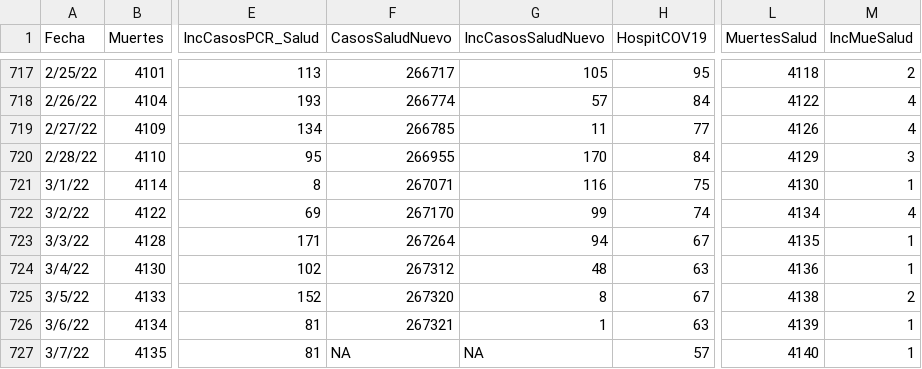
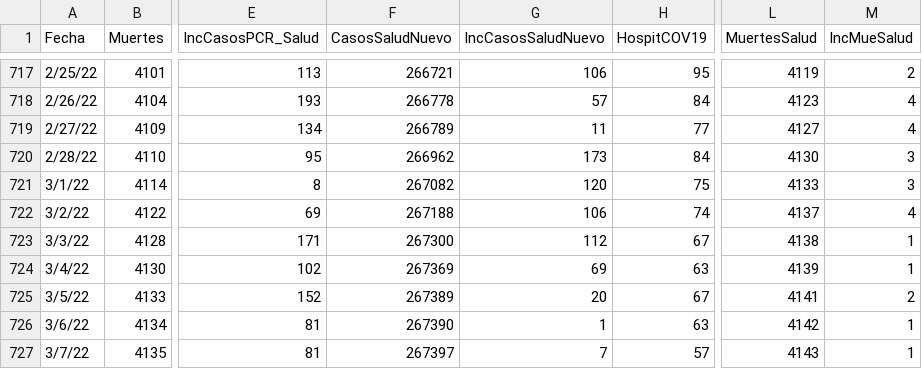
Before and after one commit to rafalab/covidpr, a CSV file: data/DatosMortalidad.csv, drawn as a sheet; only a part is shown, gaps mark what is left out; the diff covers the shown part only; the diff names each change by its address in the sheet, - before the commit and + after, or states it on an @@ line.

```diff
--- a/data/DatosMortalidad.csv
+++ b/data/DatosMortalidad.csv
-F717 (CasosSaludNuevo): 266717
+F717 (CasosSaludNuevo): 266721
-G717 (IncCasosSaludNuevo): 105
+G717 (IncCasosSaludNuevo): 106
-L717 (MuertesSalud): 4118
+L717 (MuertesSalud): 4119
-F718 (CasosSaludNuevo): 266774
+F718 (CasosSaludNuevo): 266778
-L718 (MuertesSalud): 4122
+L718 (MuertesSalud): 4123
-F719 (CasosSaludNuevo): 266785
+F719 (CasosSaludNuevo): 266789
-L719 (MuertesSalud): 4126
+L719 (MuertesSalud): 4127
-F720 (CasosSaludNuevo): 266955
+F720 (CasosSaludNuevo): 266962
-G720 (IncCasosSaludNuevo): 170
+G720 (IncCasosSaludNuevo): 173
-L720 (MuertesSalud): 4129
+L720 (MuertesSalud): 4130
-F721 (CasosSaludNuevo): 267071
+F721 (CasosSaludNuevo): 267082
-G721 (IncCasosSaludNuevo): 116
+G721 (IncCasosSaludNuevo): 120
-L721 (MuertesSalud): 4130
+L721 (MuertesSalud): 4133
-M721 (IncMueSalud): 1
+M721 (IncMueSalud): 3
-F722 (CasosSaludNuevo): 267170
+F722 (CasosSaludNuevo): 267188
-G722 (IncCasosSaludNuevo): 99
+G722 (IncCasosSaludNuevo): 106
-L722 (MuertesSalud): 4134
+L722 (MuertesSalud): 4137
-F723 (CasosSaludNuevo): 267264
+F723 (CasosSaludNuevo): 267300
-G723 (IncCasosSaludNuevo): 94
+G723 (IncCasosSaludNuevo): 112
-L723 (MuertesSalud): 4135
+L723 (MuertesSalud): 4138
-F724 (CasosSaludNuevo): 267312
+F724 (CasosSaludNuevo): 267369
-G724 (IncCasosSaludNuevo): 48
+G724 (IncCasosSaludNuevo): 69
-L724 (MuertesSalud): 4136
+L724 (MuertesSalud): 4139
-F725 (CasosSaludNuevo): 267320
+F725 (CasosSaludNuevo): 267389
-G725 (IncCasosSaludNuevo): 8
+G725 (IncCasosSaludNuevo): 20
-L725 (MuertesSalud): 4138
+L725 (MuertesSalud): 4141
-F726 (CasosSaludNuevo): 267321
+F726 (CasosSaludNuevo): 267390
-L726 (MuertesSalud): 4139
+L726 (MuertesSalud): 4142
-F727 (CasosSaludNuevo): NA
+F727 (CasosSaludNuevo): 267397
-G727 (IncCasosSaludNuevo): NA
+G727 (IncCasosSaludNuevo): 7
-L727 (MuertesSalud): 4140
+L727 (MuertesSalud): 4143
```
Also changed, not shown: 1 added row and 62 edited cells elsewhere in this file.
